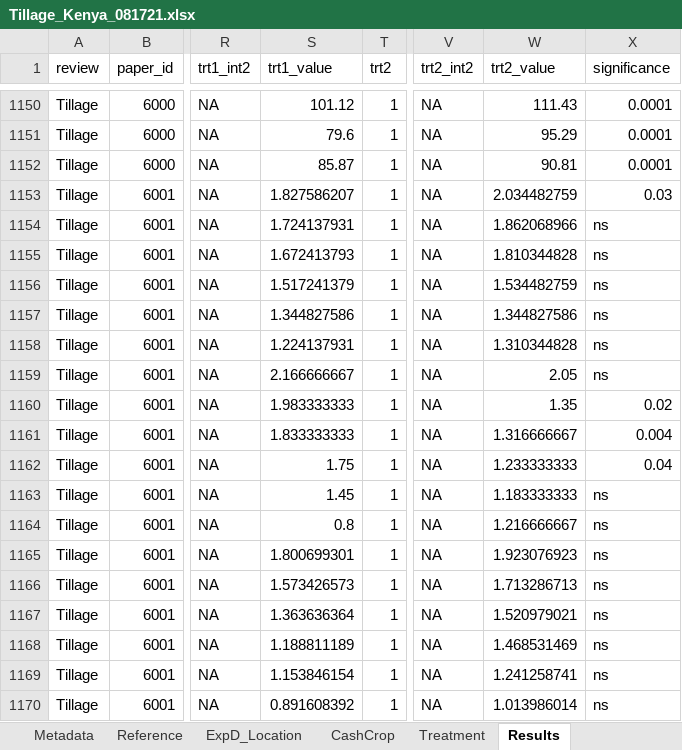
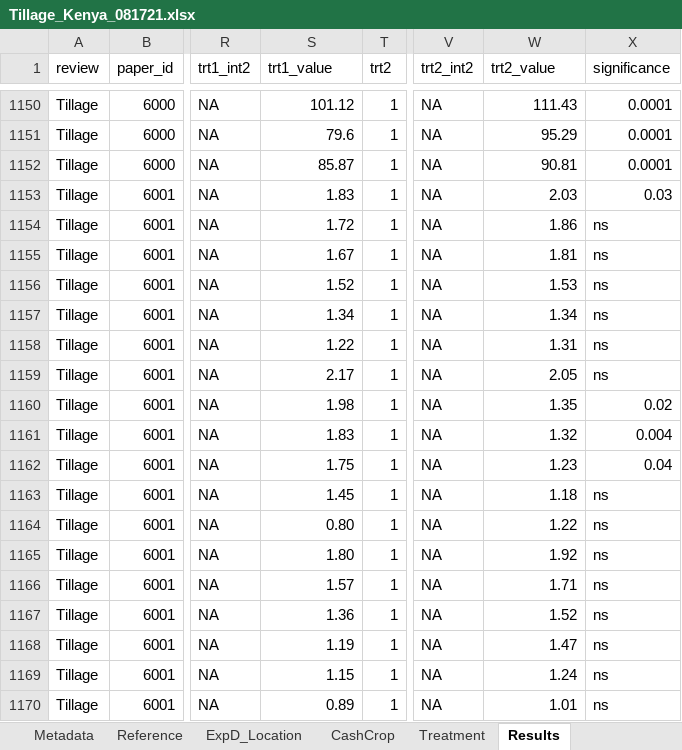
Before and after one commit to swood-ecology/AgEvidence, an Excel workbook: AgEvidence_Kenya/data/Tillage_Kenya_081721.xlsx, sheet Results, drawn as a sheet; only a part is shown, gaps mark what is left out; values as stored, in another font and other column widths than the file's, no borders; the diff covers the shown part only; the diff names each change by its address in the sheet, - before the commit and + after, or states it on an @@ line.

```diff
--- a/AgEvidence_Kenya/data/Tillage_Kenya_081721.xlsx (sheet Results)
+++ b/AgEvidence_Kenya/data/Tillage_Kenya_081721.xlsx (sheet Results)
-S1153 (trt1_value): 1.827586207
+S1153 (trt1_value): 1.83
-W1153 (trt2_value): 2.034482759
+W1153 (trt2_value): 2.03
-S1154 (trt1_value): 1.724137931
+S1154 (trt1_value): 1.72
-W1154 (trt2_value): 1.862068966
+W1154 (trt2_value): 1.86
-S1155 (trt1_value): 1.672413793
+S1155 (trt1_value): 1.67
-W1155 (trt2_value): 1.810344828
+W1155 (trt2_value): 1.81
-S1156 (trt1_value): 1.517241379
+S1156 (trt1_value): 1.52
-W1156 (trt2_value): 1.534482759
+W1156 (trt2_value): 1.53
-S1157 (trt1_value): 1.344827586
+S1157 (trt1_value): 1.34
-W1157 (trt2_value): 1.344827586
+W1157 (trt2_value): 1.34
-S1158 (trt1_value): 1.224137931
+S1158 (trt1_value): 1.22
-W1158 (trt2_value): 1.310344828
+W1158 (trt2_value): 1.31
-S1159 (trt1_value): 2.166666667
+S1159 (trt1_value): 2.17
-S1160 (trt1_value): 1.983333333
+S1160 (trt1_value): 1.98
-S1161 (trt1_value): 1.833333333
+S1161 (trt1_value): 1.83
-W1161 (trt2_value): 1.316666667
+W1161 (trt2_value): 1.32
-W1162 (trt2_value): 1.233333333
+W1162 (trt2_value): 1.23
-W1163 (trt2_value): 1.183333333
+W1163 (trt2_value): 1.18
-S1164 (trt1_value): 0.8
+S1164 (trt1_value): 0.80
-W1164 (trt2_value): 1.216666667
+W1164 (trt2_value): 1.22
-S1165 (trt1_value): 1.800699301
+S1165 (trt1_value): 1.80
-W1165 (trt2_value): 1.923076923
+W1165 (trt2_value): 1.92
-S1166 (trt1_value): 1.573426573
+S1166 (trt1_value): 1.57
-W1166 (trt2_value): 1.713286713
+W1166 (trt2_value): 1.71
-S1167 (trt1_value): 1.363636364
+S1167 (trt1_value): 1.36
-W1167 (trt2_value): 1.520979021
+W1167 (trt2_value): 1.52
-S1168 (trt1_value): 1.188811189
+S1168 (trt1_value): 1.19
-W1168 (trt2_value): 1.468531469
+W1168 (trt2_value): 1.47
-S1169 (trt1_value): 1.153846154
+S1169 (trt1_value): 1.15
-W1169 (trt2_value): 1.241258741
+W1169 (trt2_value): 1.24
-S1170 (trt1_value): 0.891608392
+S1170 (trt1_value): 0.89
-W1170 (trt2_value): 1.013986014
+W1170 (trt2_value): 1.01
```
Also changed, not shown: 246 edited cells elsewhere in this sheet, AgEvidence_Kenya/data/ContinuousCover_Kenya_081721.xlsx, 1 other file.
